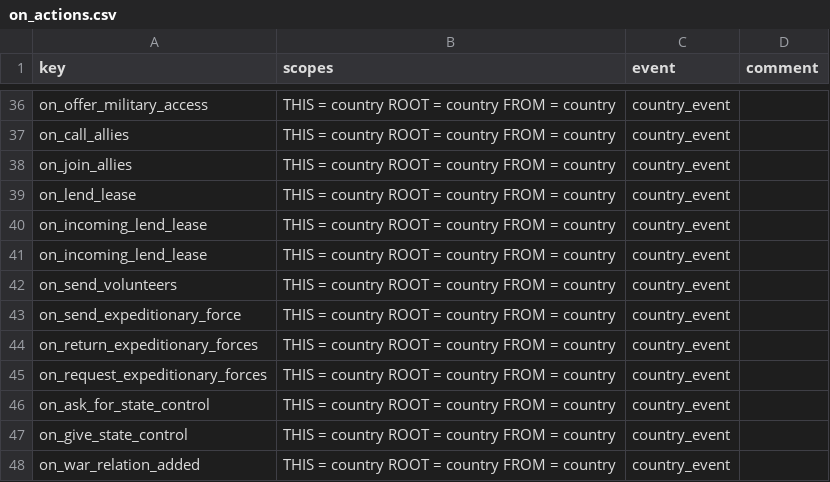
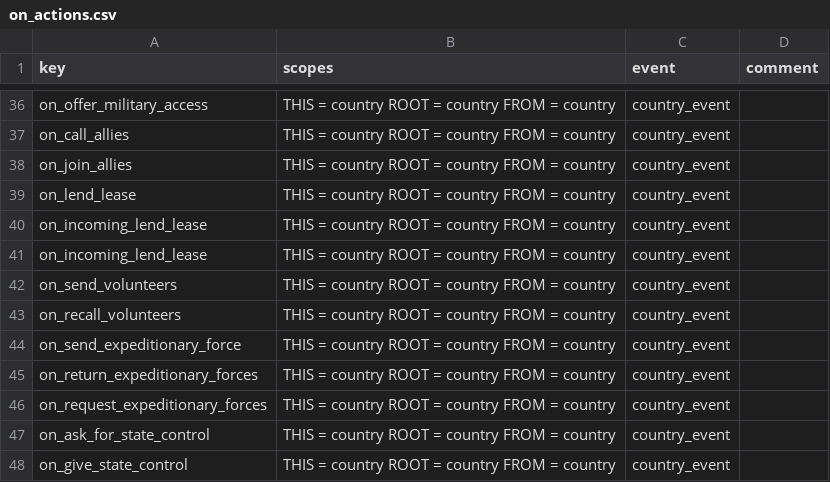
Before and after one commit to cwtools/cwtools-hoi4-config, a CSV file: Config/on_actions.csv, drawn as a sheet; only a part is shown, gaps mark what is left out; the shorter side is filled out with more unchanged rows.

Commit message:
Add `on_recall_volunteers` on action

```diff
--- a/Config/on_actions.csv
+++ b/Config/on_actions.csv
@@ -42,2 +42,3 @@ on_incoming_lend_lease,THIS = country ROOT = country FROM = country,country_even
 on_send_volunteers,THIS = country ROOT = country FROM = country,country_event,
+on_recall_volunteers,THIS = country ROOT = country FROM = country,country_event,
 on_send_expeditionary_force,THIS = country ROOT = country FROM = country,country_event,
```
Also changed, not shown: 1 other file.
